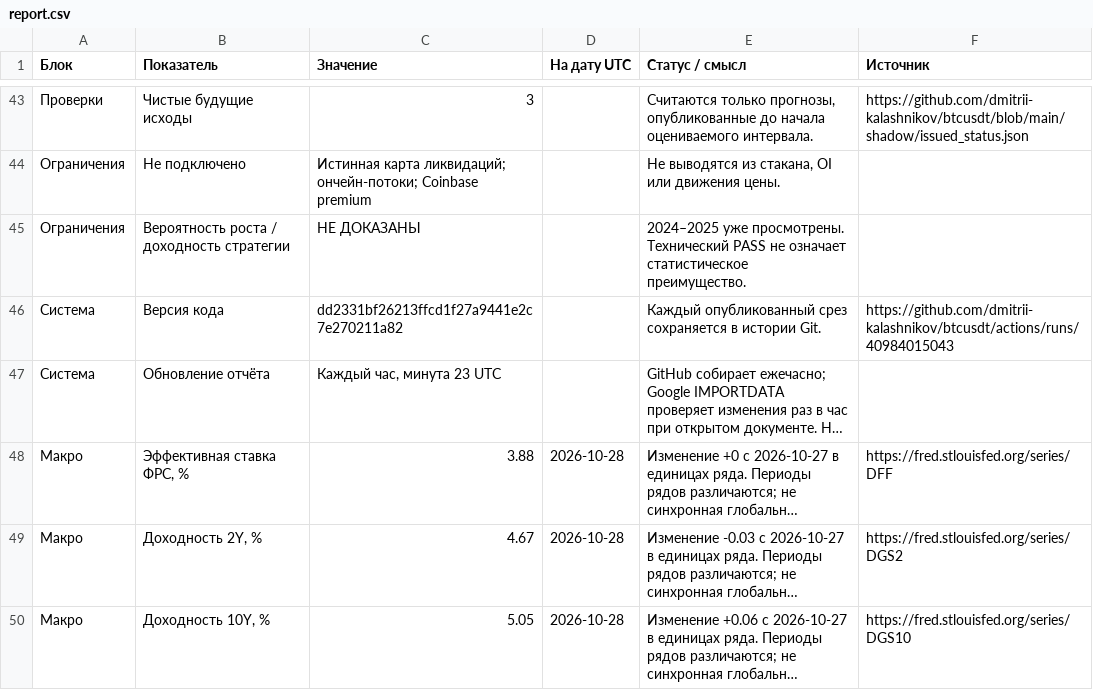
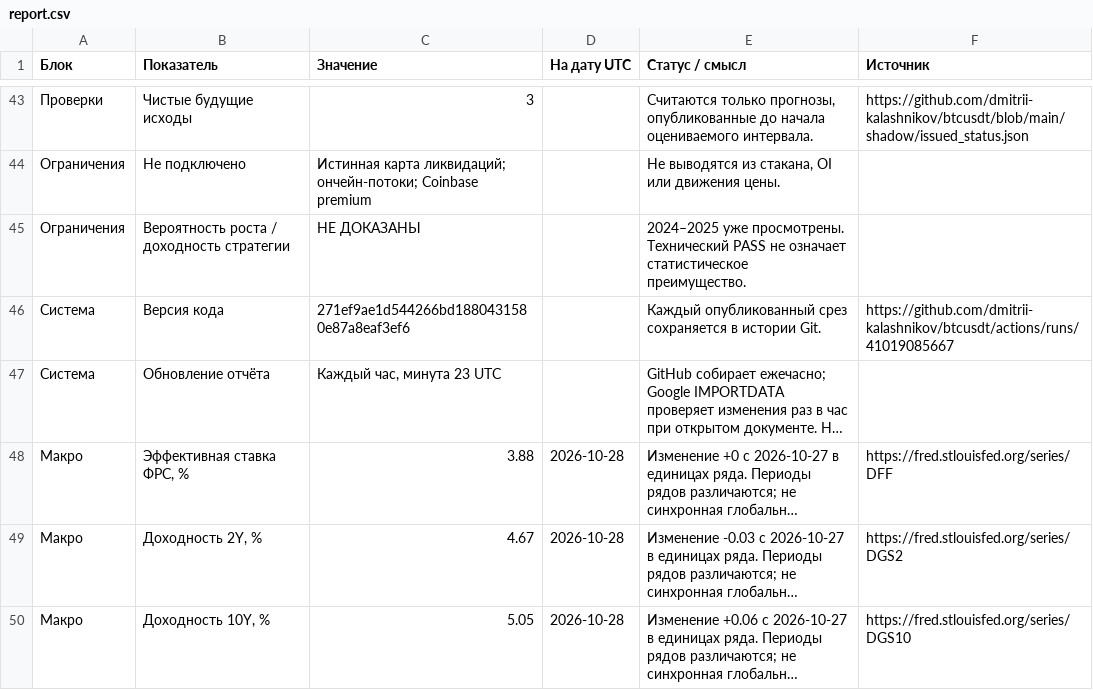
Before and after one commit to dmitrii-kalashnikov/btcusdt, a CSV file: live/report.csv, drawn as a sheet; only a part is shown, gaps mark what is left out; long unchanged cells end in …; the diff covers the shown part only; the diff names each change by its address in the sheet, - before the commit and + after, or states it on an @@ line.

```diff
--- a/live/report.csv
+++ b/live/report.csv
-C46 (Значение): dd2331bf26213ffcd1f27a9441e2c7e270211a82
+C46 (Значение): 271ef9ae1d544266bd1880431580e87a8eaf3ef6
-F46 (Источник): https://github.com/dmitrii-kalashnikov/btcusdt/actions/runs/40984015043
+F46 (Источник): https://github.com/dmitrii-kalashnikov/btcusdt/actions/runs/41019085667
```
Also changed, not shown: 39 edited cells elsewhere in this file, 1 other file.
